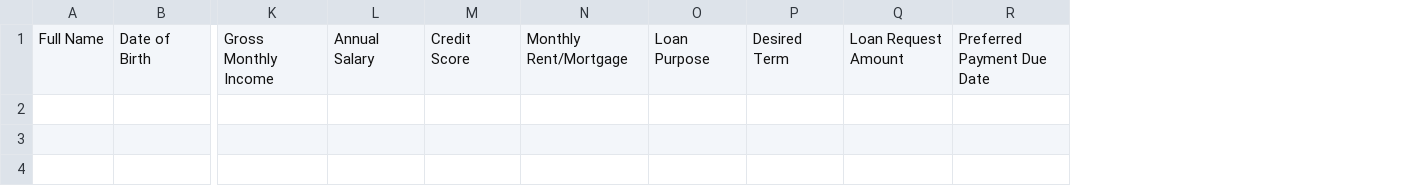
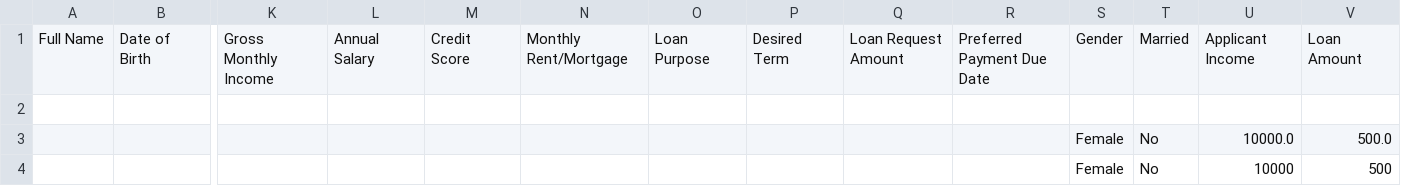
Before and after one commit to Camithilwen/P-LEPS, a CSV file: gui/loan_entries.csv, drawn as a sheet; only a part is shown, gaps mark what is left out; rows hold the shown columns only; the diff names each change by its address in the sheet, - before the commit and + after, or states it on an @@ line.

```diff
--- a/gui/loan_entries.csv
+++ b/gui/loan_entries.csv
+column S, row 1: Gender
+column T, row 1: Married
+column U, row 1: Applicant Income
+column V, row 1: Loan Amount
+row 2: (empty)
+row 3:  |  |  |  |  |  |  |  |  |  | Female | No | 10000.0 | 500.0
+row 4:  |  |  |  |  |  |  |  |  |  | Female | No | 10000 | 500
```
Also changed, not shown: 5 other files.
